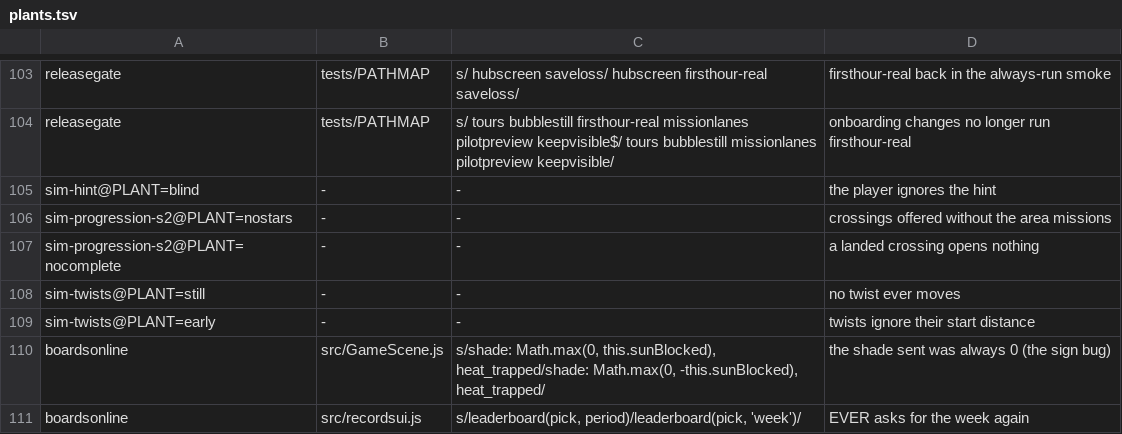
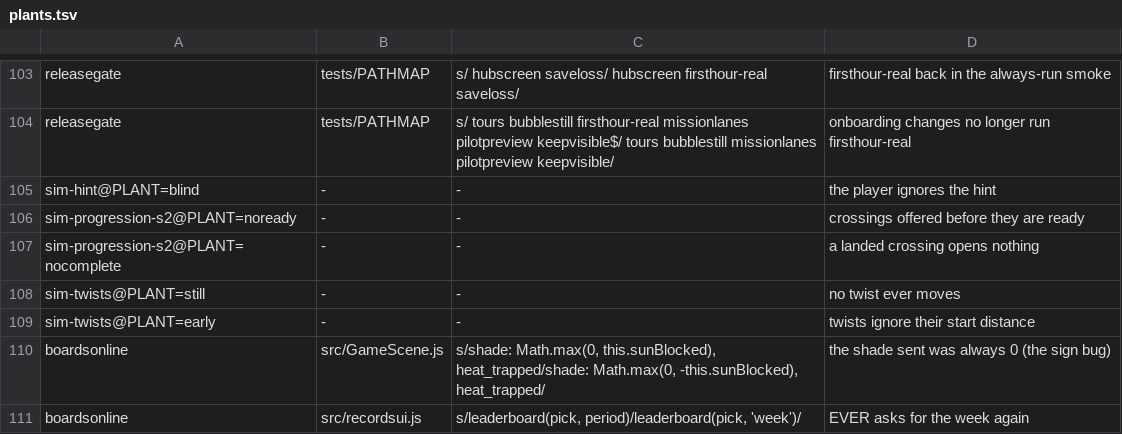
Before and after one commit to olly-marx/contrail-pilot, a TSV file: tools/plants.tsv, drawn as a sheet; only a part is shown, gaps mark what is left out.

```diff
--- a/tools/plants.tsv
+++ b/tools/plants.tsv
@@ -105,3 +105,3 @@ releasegate	tests/PATHMAP	s/ tours bubblestill firsthour-real missionlanes pilot
 sim-hint@PLANT=blind	-	-	the player ignores the hint
-sim-progression-s2@PLANT=nostars	-	-	crossings offered without the area missions
+sim-progression-s2@PLANT=noready	-	-	crossings offered before they are ready
 sim-progression-s2@PLANT=nocomplete	-	-	a landed crossing opens nothing
```
Also changed, not shown: 2 other files.
